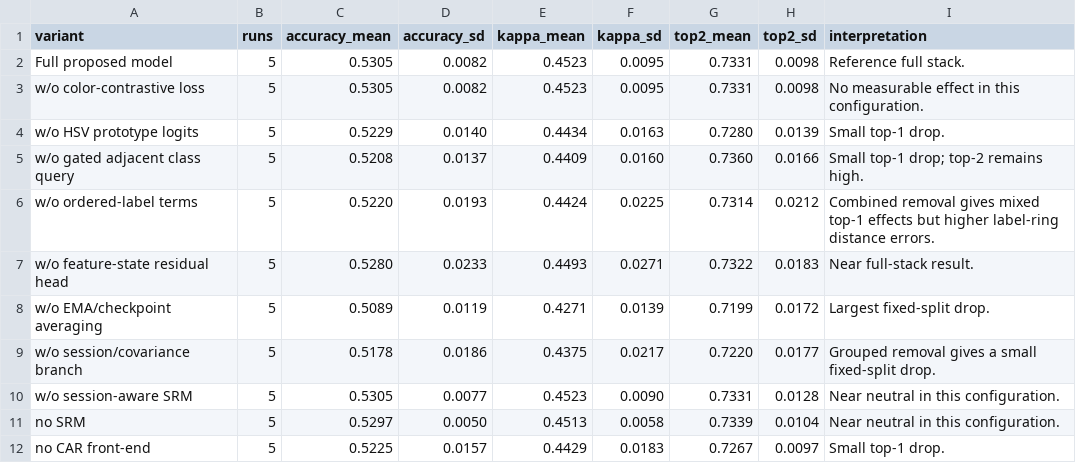
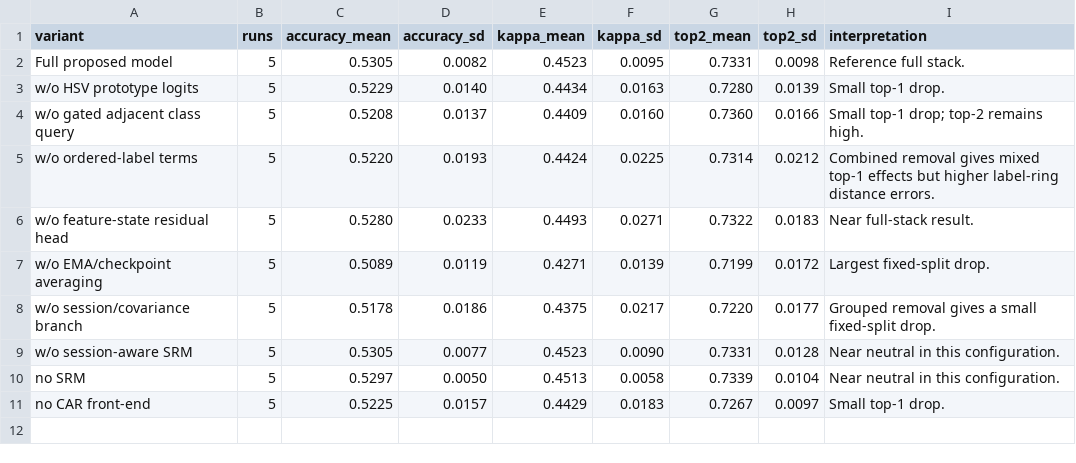
Before and after one commit to RightAlen/CoG-SAGE, a CSV file: public_artifact/tables/ablation_public.csv, drawn as a sheet; the diff names each change by its address in the sheet, - before the commit and + after, or states it on an @@ line.

```diff
--- a/public_artifact/tables/ablation_public.csv
+++ b/public_artifact/tables/ablation_public.csv
-row 3: w/o color-contrastive loss | 5 | 0.5305 | 0.0082 | 0.4523 | 0.0095 | 0.7331 | 0.0098 | No measurable effect in this configuration.
```
Also changed, not shown: public_artifact/metadata/model_configuration_public.csv, public_artifact/tables/component_paired_evidence_public.csv, 6 other files.
